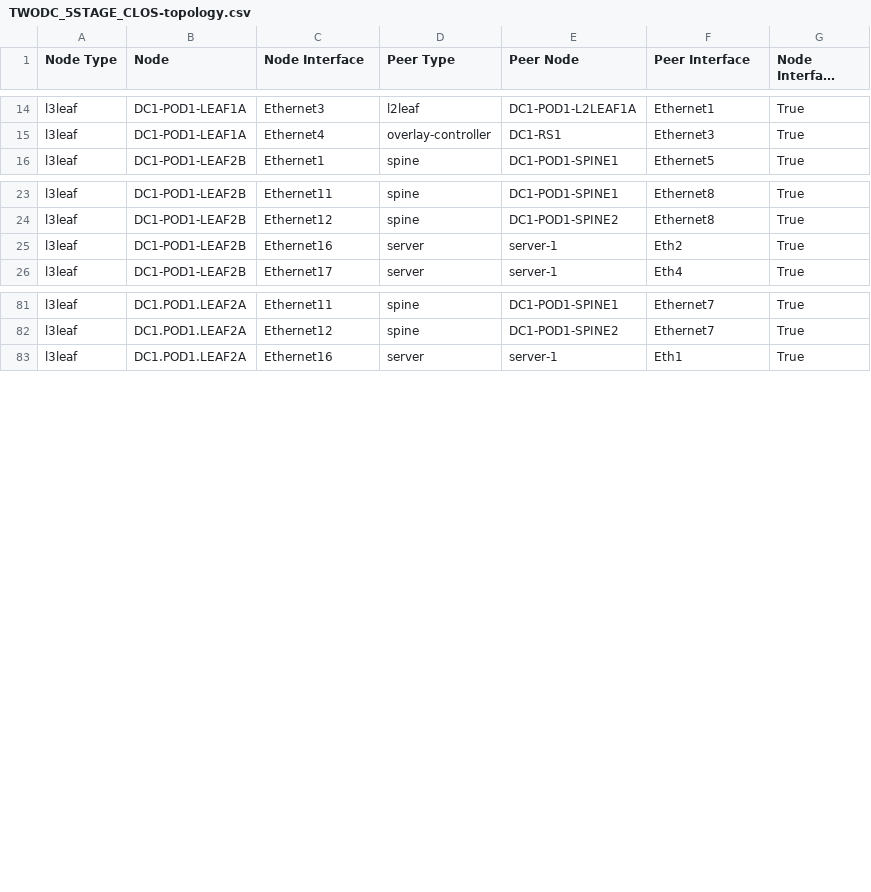
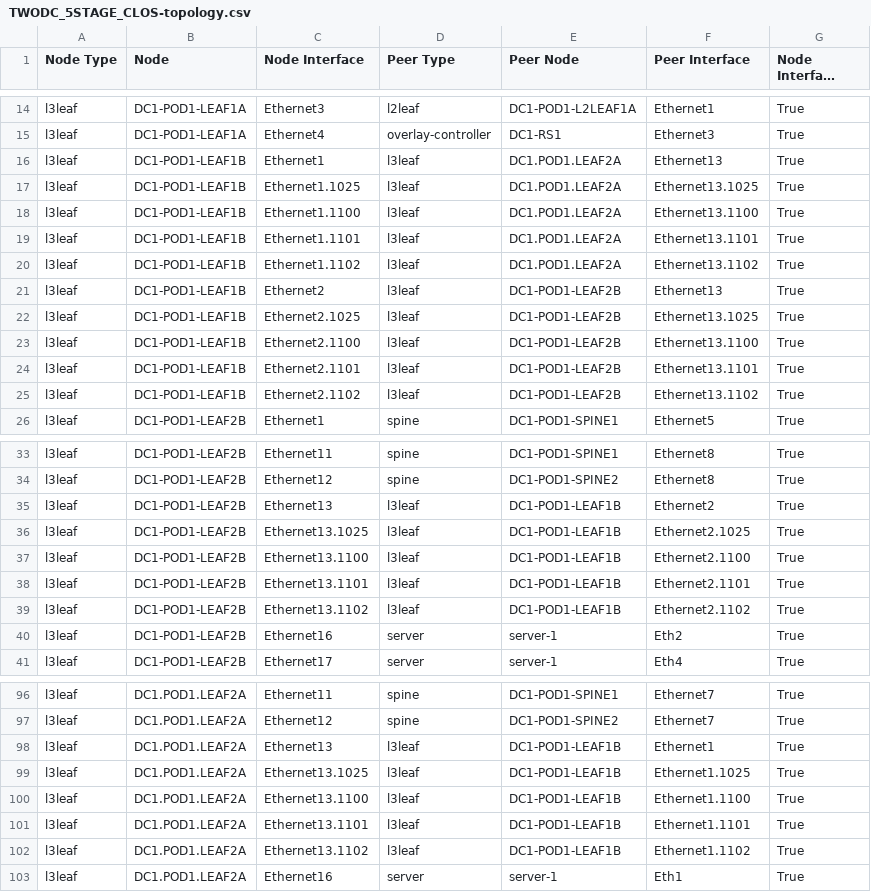
Before and after one commit to cnoel490/literate-journey, a CSV file: ansible_collections/arista/avd/molecule/eos_designs-twodc-5stage-clos/digital_twin/documentation/fabric/TWODC_5STAGE_CLOS-topology.csv, drawn as a sheet; only a part is shown, gaps mark what is left out; long unchanged cells end in ….

Commit message:
Fix(eos_designs): Preview: Digital Twin for ACT. Avoid rendering fabric sub-interfaces in ACT topology (#5645)

```diff
--- a/ansible_collections/arista/avd/molecule/eos_designs-twodc-5stage-clos/digital_twin/documentation/fabric/TWODC_5STAGE_CLOS-topology.csv
+++ b/ansible_collections/arista/avd/molecule/eos_designs-twodc-5stage-clos/digital_twin/documentation/fabric/TWODC_5STAGE_CLOS-topology.csv
@@ -15,2 +15,12 @@ l3leaf,DC1-POD1-LEAF1A,Ethernet3,l2leaf,DC1-POD1-L2LEAF1A,Ethernet1,True
 l3leaf,DC1-POD1-LEAF1A,Ethernet4,overlay-controller,DC1-RS1,Ethernet3,True
+l3leaf,DC1-POD1-LEAF1B,Ethernet1,l3leaf,DC1.POD1.LEAF2A,Ethernet13,True
+l3leaf,DC1-POD1-LEAF1B,Ethernet1.1025,l3leaf,DC1.POD1.LEAF2A,Ethernet13.1025,True
+l3leaf,DC1-POD1-LEAF1B,Ethernet1.1100,l3leaf,DC1.POD1.LEAF2A,Ethernet13.1100,True
+l3leaf,DC1-POD1-LEAF1B,Ethernet1.1101,l3leaf,DC1.POD1.LEAF2A,Ethernet13.1101,True
+l3leaf,DC1-POD1-LEAF1B,Ethernet1.1102,l3leaf,DC1.POD1.LEAF2A,Ethernet13.1102,True
+l3leaf,DC1-POD1-LEAF1B,Ethernet2,l3leaf,DC1-POD1-LEAF2B,Ethernet13,True
+l3leaf,DC1-POD1-LEAF1B,Ethernet2.1025,l3leaf,DC1-POD1-LEAF2B,Ethernet13.1025,True
+l3leaf,DC1-POD1-LEAF1B,Ethernet2.1100,l3leaf,DC1-POD1-LEAF2B,Ethernet13.1100,True
+l3leaf,DC1-POD1-LEAF1B,Ethernet2.1101,l3leaf,DC1-POD1-LEAF2B,Ethernet13.1101,True
+l3leaf,DC1-POD1-LEAF1B,Ethernet2.1102,l3leaf,DC1-POD1-LEAF2B,Ethernet13.1102,True
 l3leaf,DC1-POD1-LEAF2B,Ethernet1,spine,DC1-POD1-SPINE1,Ethernet5,True
@@ -24,2 +34,7 @@ l3leaf,DC1-POD1-LEAF2B,Ethernet11,spine,DC1-POD1-SPINE1,Ethernet8,True
 l3leaf,DC1-POD1-LEAF2B,Ethernet12,spine,DC1-POD1-SPINE2,Ethernet8,True
+l3leaf,DC1-POD1-LEAF2B,Ethernet13,l3leaf,DC1-POD1-LEAF1B,Ethernet2,True
+l3leaf,DC1-POD1-LEAF2B,Ethernet13.1025,l3leaf,DC1-POD1-LEAF1B,Ethernet2.1025,True
+l3leaf,DC1-POD1-LEAF2B,Ethernet13.1100,l3leaf,DC1-POD1-LEAF1B,Ethernet2.1100,True
+l3leaf,DC1-POD1-LEAF2B,Ethernet13.1101,l3leaf,DC1-POD1-LEAF1B,Ethernet2.1101,True
+l3leaf,DC1-POD1-LEAF2B,Ethernet13.1102,l3leaf,DC1-POD1-LEAF1B,Ethernet2.1102,True
 l3leaf,DC1-POD1-LEAF2B,Ethernet16,server,server-1,Eth2,True
@@ -82,2 +97,7 @@ l3leaf,DC1.POD1.LEAF2A,Ethernet11,spine,DC1-POD1-SPINE1,Ethernet7,True
 l3leaf,DC1.POD1.LEAF2A,Ethernet12,spine,DC1-POD1-SPINE2,Ethernet7,True
+l3leaf,DC1.POD1.LEAF2A,Ethernet13,l3leaf,DC1-POD1-LEAF1B,Ethernet1,True
+l3leaf,DC1.POD1.LEAF2A,Ethernet13.1025,l3leaf,DC1-POD1-LEAF1B,Ethernet1.1025,True
+l3leaf,DC1.POD1.LEAF2A,Ethernet13.1100,l3leaf,DC1-POD1-LEAF1B,Ethernet1.1100,True
+l3leaf,DC1.POD1.LEAF2A,Ethernet13.1101,l3leaf,DC1-POD1-LEAF1B,Ethernet1.1101,True
+l3leaf,DC1.POD1.LEAF2A,Ethernet13.1102,l3leaf,DC1-POD1-LEAF1B,Ethernet1.1102,True
 l3leaf,DC1.POD1.LEAF2A,Ethernet16,server,server-1,Eth1,True
```
Also changed, not shown: ansible_collections/arista/avd/molecule/eos_designs-twodc-5stage-clos/digital_twin/documentation/fabric/TWODC_5STAGE_CLOS-p2p-links.csv, 27 other files.
